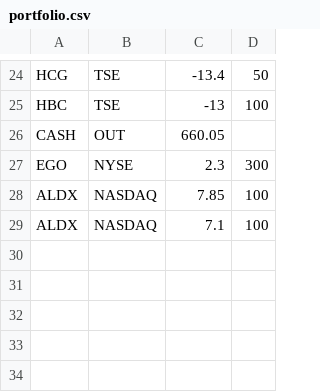
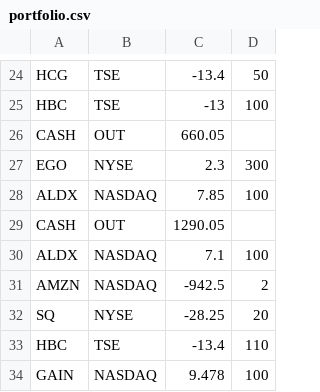
Before and after one commit to dev-sonnyk/portfolio-manager, a CSV file: portfolio.csv, drawn as a sheet; only a part is shown, gaps mark what is left out.

```diff
--- a/portfolio.csv
+++ b/portfolio.csv
@@ -28,2 +28,7 @@ EGO,NYSE,2.3,300
 ALDX,NASDAQ,7.85,100
+CASH,OUT,1290.05
 ALDX,NASDAQ,7.1,100
+AMZN,NASDAQ,-942.5,2
+SQ,NYSE,-28.25,20
+HBC,TSE,-13.4,110
+GAIN,NASDAQ,9.478,100
```
Also changed, not shown: 4 other files.
